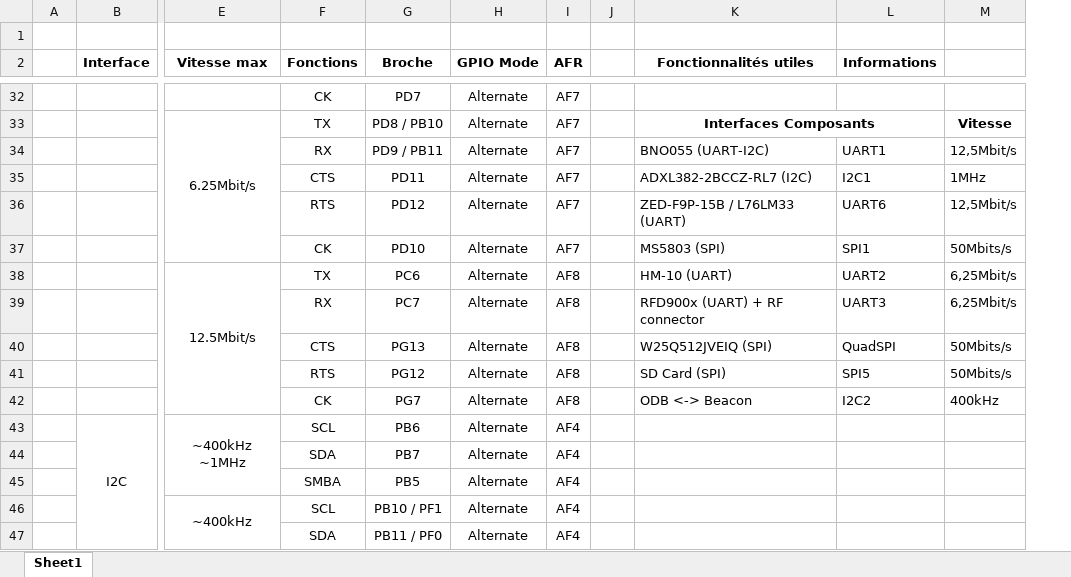
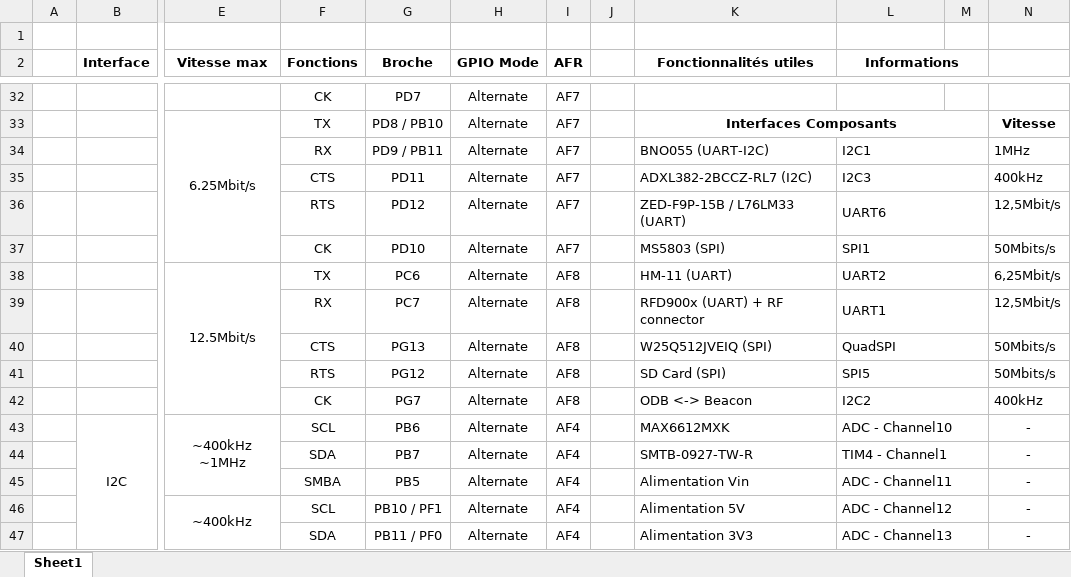
Before and after one commit to GAULAvionique2024-2025/Ordinateur-de-bord, an Excel workbook: ODB_V3/Hardware/Kicad/STM32F412ZGT6_Interfaces.xlsx, sheet Sheet1, drawn as a sheet; only a part is shown, gaps mark what is left out; values as stored, in another font and other column widths than the file's, no borders; charts and pictures not drawn; addresses are those after the commit; the diff covers the shown part only; the diff names each change by its address in the sheet, - before the commit and + after, or states it on an @@ line.

Commit message:
feat: add all missing pins on stm32cubeide and kicad + add extend connectivities (UART3, SPI2)
Missing Pinout:
IMU_INT
TEMP_OUT
GPS_FUNCT_X
BUZZER_PWM
VIN_An
Senses_X
Fire_X
Pyro_Arm
PA_An
5V_An
3V3_An

```diff
--- a/ODB_V3/Hardware/Kicad/STM32F412ZGT6_Interfaces.xlsx (sheet Sheet1)
+++ b/ODB_V3/Hardware/Kicad/STM32F412ZGT6_Interfaces.xlsx (sheet Sheet1)
+column M, empty
+L2:M2 merged
-L34 (Informations): UART1
+L34 (Informations): I2C1
+L34:M34 merged
-N34: 12,5Mbit/s
+N34: 1MHz
-L35 (Informations): I2C1
+L35 (Informations): I2C3
+L35:M35 merged
-N35: 1MHz
+N35: 400kHz
+L36:M36 merged
+L37:M37 merged
-K38 (Fonctionnalités utiles): HM-10 (UART)
+K38 (Fonctionnalités utiles): HM-11 (UART)
+L38:M38 merged
-L39 (Informations): UART3
+L39 (Informations): UART1
+L39:M39 merged
-N39: 6,25Mbit/s
+N39: 12,5Mbit/s
+L40:M40 merged
+L41:M41 merged
+L42:M42 merged
-K43 (Fonctionnalités utiles): (empty)
+K43 (Fonctionnalités utiles): MAX6612MXK
-L43 (Informations): (empty)
+L43 (Informations): ADC - Channel10
+L43:M43 merged
-N43:N47: (empty)
+N43:N47: -
-K44 (Fonctionnalités utiles): (empty)
+K44 (Fonctionnalités utiles): SMTB-0927-TW-R
-L44 (Informations): (empty)
+L44 (Informations): TIM4 - Channel1
+L44:M44 merged
-K45 (Fonctionnalités utiles): (empty)
+K45 (Fonctionnalités utiles): Alimentation Vin
-L45 (Informations): (empty)
+L45 (Informations): ADC - Channel11
+L45:M45 merged
-K46 (Fonctionnalités utiles): (empty)
+K46 (Fonctionnalités utiles): Alimentation 5V
-L46 (Informations): (empty)
+L46 (Informations): ADC - Channel12
+L46:M46 merged
-K47 (Fonctionnalités utiles): (empty)
+K47 (Fonctionnalités utiles): Alimentation 3V3
-L47 (Informations): (empty)
+L47 (Informations): ADC - Channel13
+L47:M47 merged
```
Also changed, not shown: 30 edited cells and merged cells elsewhere in this sheet, charts or pictures, 17 other files.
